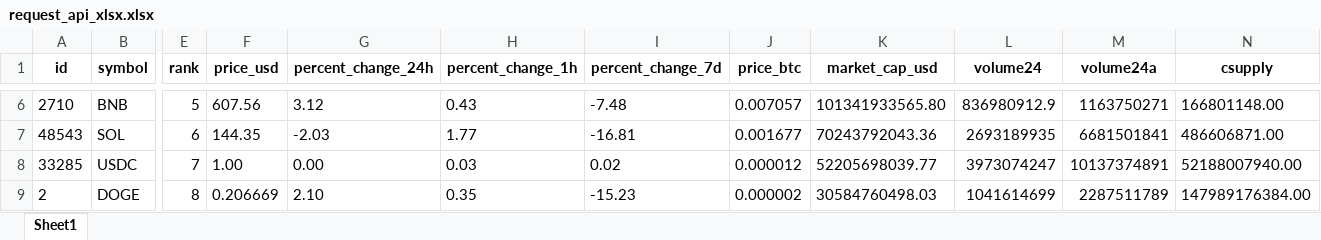
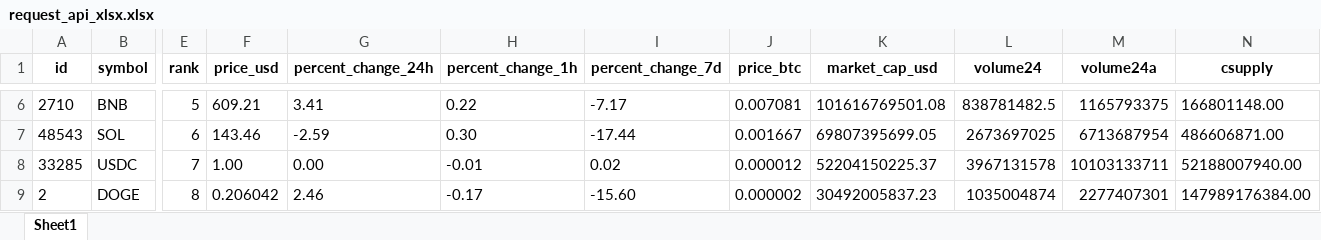
Before and after one commit to juanpresiga/bigdata20251_actividad1, an Excel workbook: src/static/xlsx/request_api_xlsx.xlsx, sheet Sheet1, drawn as a sheet; only a part is shown, gaps mark what is left out; values as stored, in another font and other column widths than the file's, no borders; the diff covers the shown part only; the diff names each change by its address in the sheet, - before the commit and + after, or states it on an @@ line.

```diff
--- a/src/static/xlsx/request_api_xlsx.xlsx (sheet Sheet1)
+++ b/src/static/xlsx/request_api_xlsx.xlsx (sheet Sheet1)
-F6 (price_usd): 607.56
+F6 (price_usd): 609.21
-G6 (percent_change_24h): 3.12
+G6 (percent_change_24h): 3.41
-H6 (percent_change_1h): 0.43
+H6 (percent_change_1h): 0.22
-I6 (percent_change_7d): -7.48
+I6 (percent_change_7d): -7.17
-J6 (price_btc): 0.007057
+J6 (price_btc): 0.007081
-K6 (market_cap_usd): 101341933565.80
+K6 (market_cap_usd): 101616769501.08
-L6 (volume24): 836980912.9
+L6 (volume24): 838781482.5
-M6 (volume24a): 1163750271
+M6 (volume24a): 1165793375
-F7 (price_usd): 144.35
+F7 (price_usd): 143.46
-G7 (percent_change_24h): -2.03
+G7 (percent_change_24h): -2.59
-H7 (percent_change_1h): 1.77
+H7 (percent_change_1h): 0.30
-I7 (percent_change_7d): -16.81
+I7 (percent_change_7d): -17.44
-J7 (price_btc): 0.001677
+J7 (price_btc): 0.001667
-K7 (market_cap_usd): 70243792043.36
+K7 (market_cap_usd): 69807395699.05
-L7 (volume24): 2693189935
+L7 (volume24): 2673697025
-M7 (volume24a): 6681501841
+M7 (volume24a): 6713687954
-H8 (percent_change_1h): 0.03
+H8 (percent_change_1h): -0.01
-K8 (market_cap_usd): 52205698039.77
+K8 (market_cap_usd): 52204150225.37
-L8 (volume24): 3973074247
+L8 (volume24): 3967131578
-M8 (volume24a): 10137374891
+M8 (volume24a): 10103133711
-F9 (price_usd): 0.206669
+F9 (price_usd): 0.206042
-G9 (percent_change_24h): 2.10
+G9 (percent_change_24h): 2.46
-H9 (percent_change_1h): 0.35
+H9 (percent_change_1h): -0.17
-I9 (percent_change_7d): -15.23
+I9 (percent_change_7d): -15.60
-K9 (market_cap_usd): 30584760498.03
+K9 (market_cap_usd): 30492005837.23
-L9 (volume24): 1041614699
+L9 (volume24): 1035004874
-M9 (volume24a): 2287511789
+M9 (volume24a): 2277407301
```
Also changed, not shown: 7 added rows, 7 removed rows and 637 edited cells elsewhere in this sheet, 1 other file.
